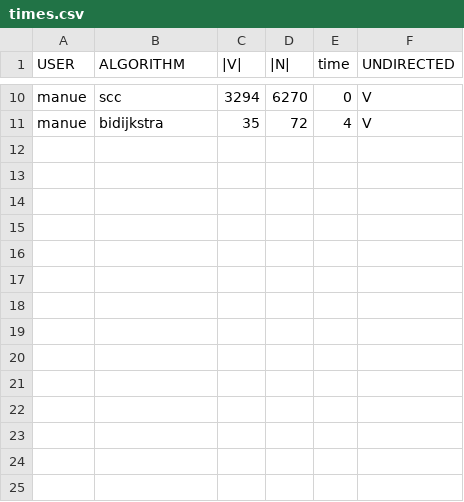
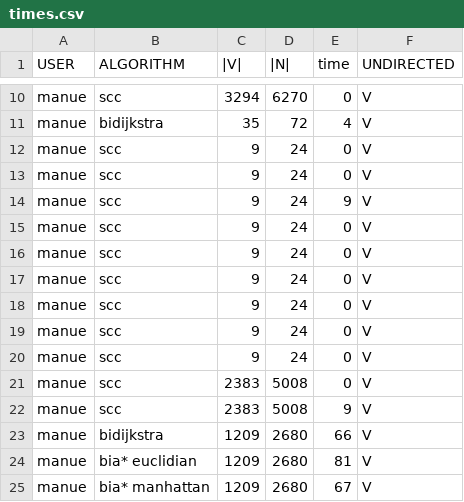
Before and after one commit to TitoGrine/CAL_Project, a CSV file: times.csv, drawn as a sheet; only a part is shown, gaps mark what is left out; the diff names each change by its address in the sheet, - before the commit and + after, or states it on an @@ line.

Commit message:
Added Manhattan Distance

```diff
--- a/times.csv
+++ b/times.csv
+row 12: manue | scc | 9 | 24 | 0 | V
+row 13: manue | scc | 9 | 24 | 0 | V
+row 14: manue | scc | 9 | 24 | 9 | V
+row 15: manue | scc | 9 | 24 | 0 | V
+row 16: manue | scc | 9 | 24 | 0 | V
+row 17: manue | scc | 9 | 24 | 0 | V
+row 18: manue | scc | 9 | 24 | 0 | V
+row 19: manue | scc | 9 | 24 | 0 | V
+row 20: manue | scc | 9 | 24 | 0 | V
+row 21: manue | scc | 2383 | 5008 | 0 | V
+row 22: manue | scc | 2383 | 5008 | 9 | V
+row 23: manue | bidijkstra | 1209 | 2680 | 66 | V
+row 24: manue | bia* euclidian | 1209 | 2680 | 81 | V
+row 25: manue | bia* manhattan | 1209 | 2680 | 67 | V
```
Also changed, not shown: 5 other files.
